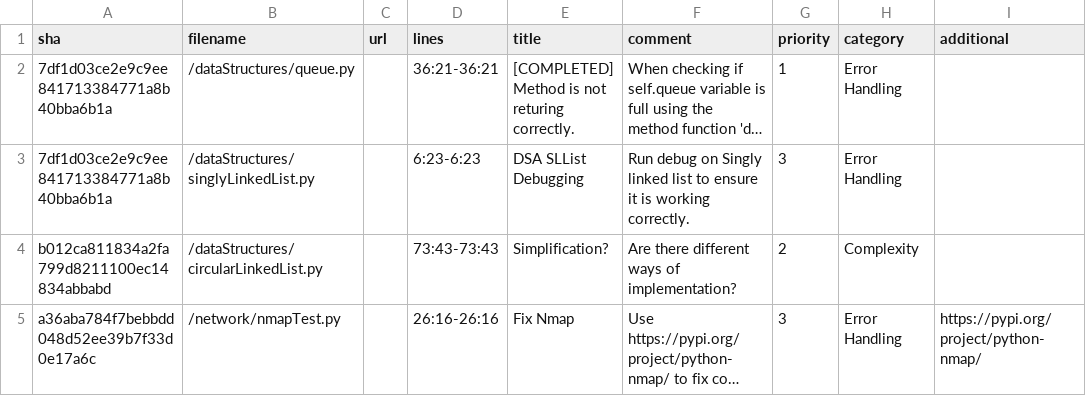
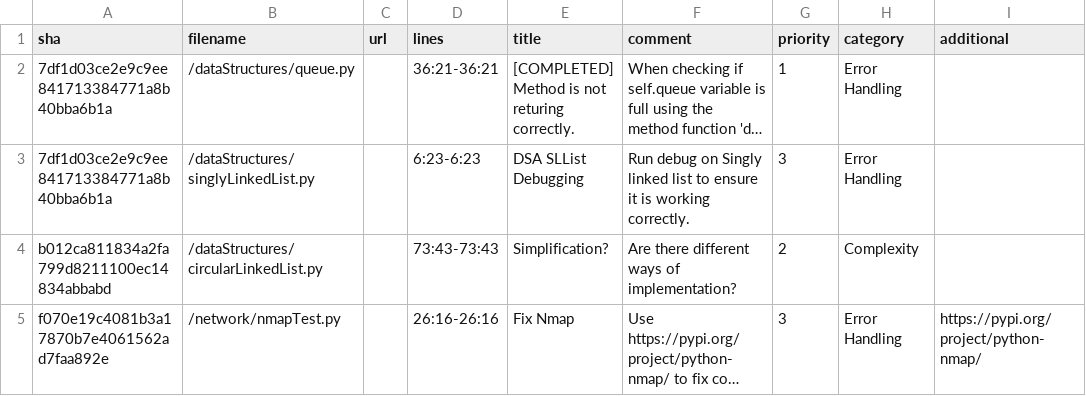
Before and after one commit to MousufCZ/data-structures-algorithms, a CSV file: code-review.csv, drawn as a sheet; only a part is shown; long unchanged cells end in …; the diff names each change by its address in the sheet, - before the commit and + after, or states it on an @@ line.

Commit message:
Removing remote additional configuration.

```diff
--- a/code-review.csv
+++ b/code-review.csv
-A5 (sha): a36aba784f7bebbdd048d52ee39b7f33d0e17a6c
+A5 (sha): f070e19c4081b3a17870b7e4061562ad7faa892e
```
Also changed, not shown: 1 other file.
